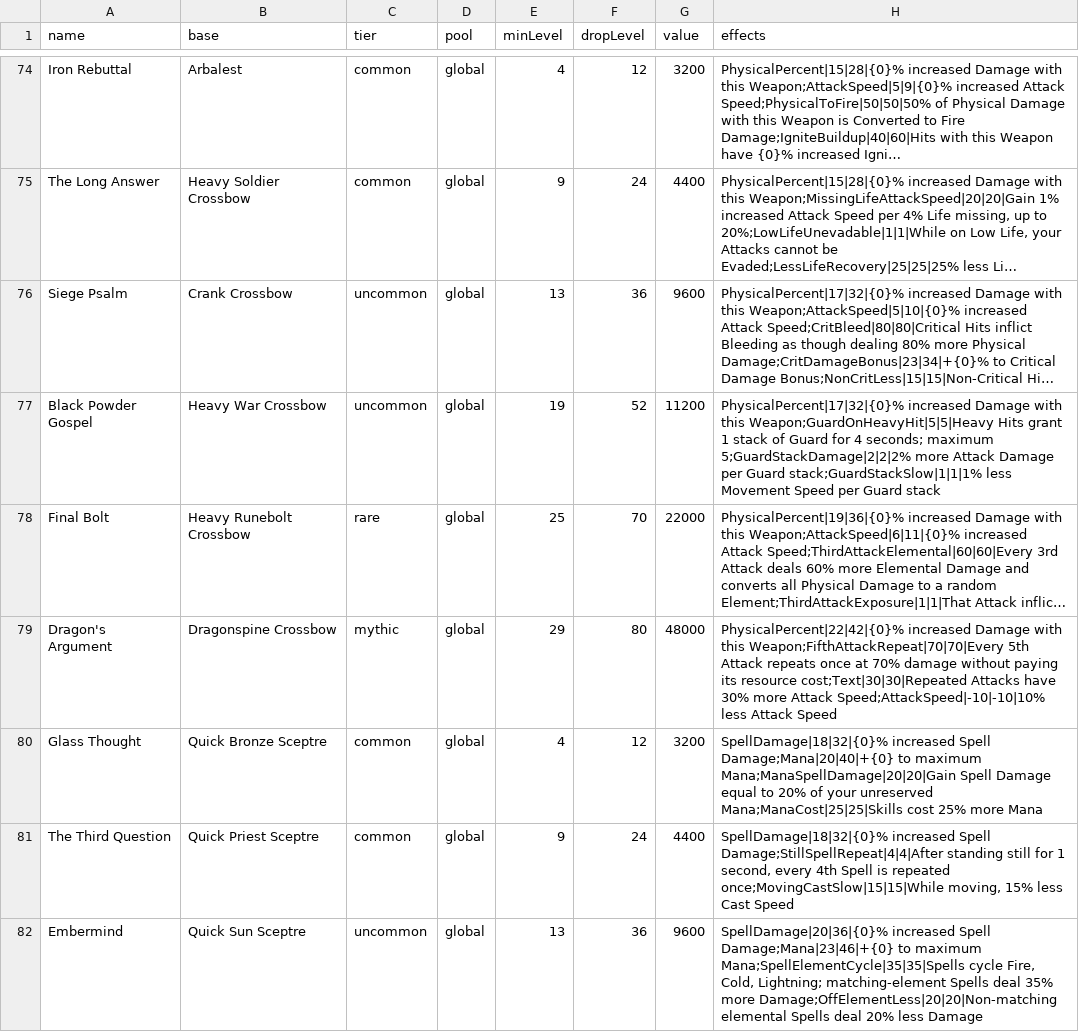
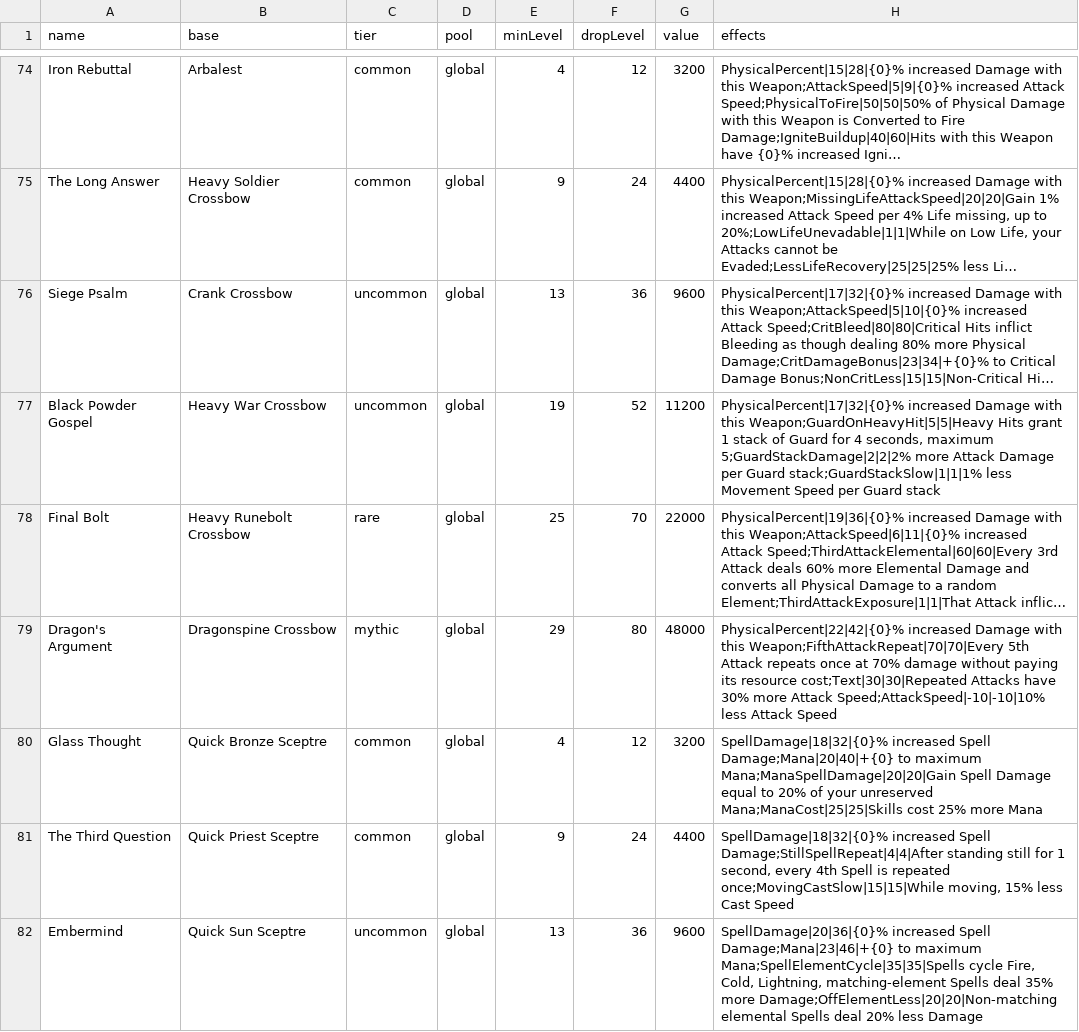
Before and after one commit to Crusher87/DevilutionX, a TSV file: mods/poe2/txtdata/poe2/uniques.tsv, drawn as a sheet; only a part is shown, gaps mark what is left out; long unchanged cells end in …; the diff covers the shown part only; the diff names each change by its address in the sheet, - before the commit and + after, or states it on an @@ line.

```diff
--- a/mods/poe2/txtdata/poe2/uniques.tsv
+++ b/mods/poe2/txtdata/poe2/uniques.tsv
-H77 (effects): …for 4 seconds; maximum 5;GuardStackDamage|2|2|2%…
+H77 (effects): …for 4 seconds, maximum 5;GuardStackDamage|2|2|2%…
-H82 (effects): …Fire, Cold, Lightning; matching-element Spells…
+H82 (effects): …Fire, Cold, Lightning, matching-element Spells…
```
Also changed, not shown: 1 removed row and 30 edited cells elsewhere in this file, 22 other files.
